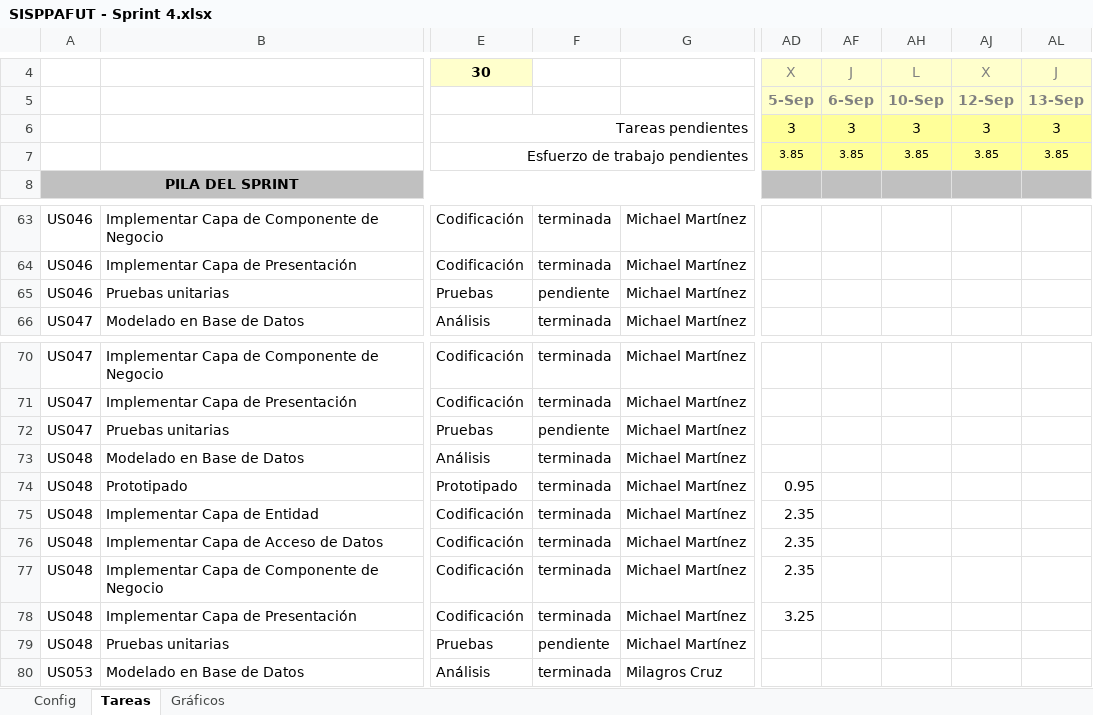
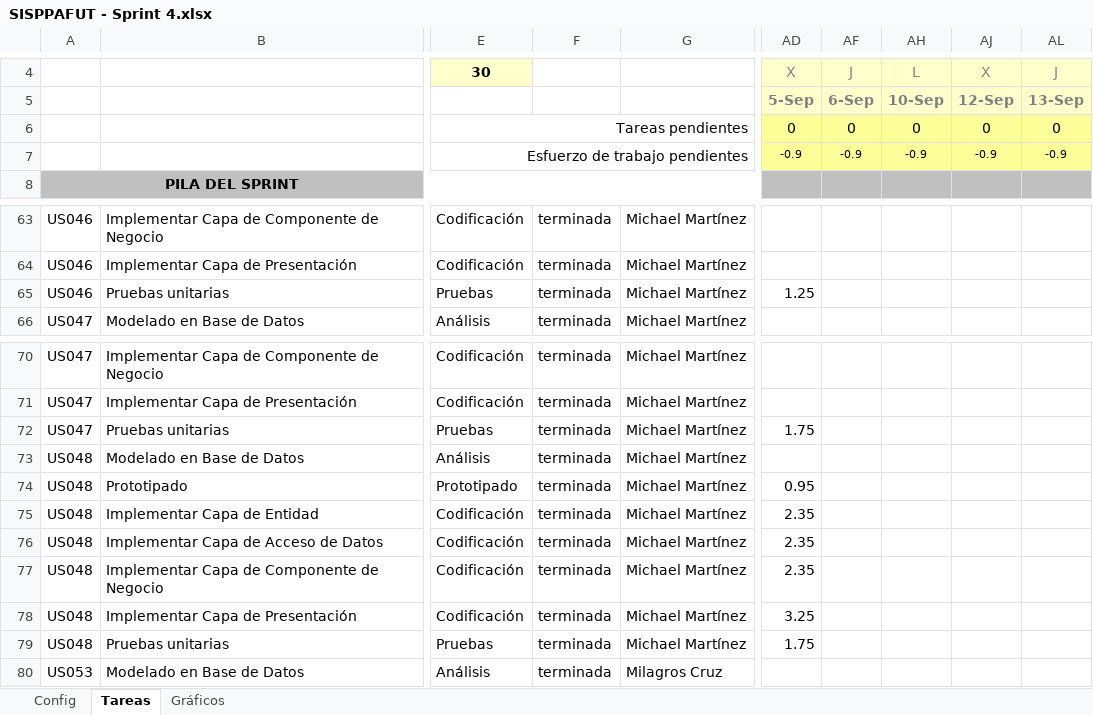
Before and after one commit to lokocharry/sisppafut, an Excel workbook: Documentos/SISPPAFUT - Sprint 4.xlsx, sheet Tareas, drawn as a sheet; only a part is shown, gaps mark what is left out; values as stored, in another font and other column widths than the file's, no borders; conditional formats not drawn; the diff names each change by its address in the sheet, - before the commit and + after, or states it on an @@ line.

Commit message:
Actualización del Excel Sprint 4

```diff
--- a/Documentos/SISPPAFUT - Sprint 4.xlsx (sheet Tareas)
+++ b/Documentos/SISPPAFUT - Sprint 4.xlsx (sheet Tareas)
-AD6: 3
+AD6: 0
-AF6: 3
+AF6: 0
-AH6: 3
+AH6: 0
-AJ6: 3
+AJ6: 0
-AL6: 3
+AL6: 0
-AD7: 3.85
+AD7: -0.9
-AF7: 3.85
+AF7: -0.9
-AH7: 3.85
+AH7: -0.9
-AJ7: 3.85
+AJ7: -0.9
-AL7: 3.85
+AL7: -0.9
-F65: pendiente
+F65: terminada
-AD65: (empty)
+AD65: 1.25
-F72: pendiente
+F72: terminada
-AD72: (empty)
+AD72: 1.75
-F79: pendiente
+F79: terminada
-AD79: (empty)
+AD79: 1.75
```
Also changed, not shown: sheet Gráficos, hidden cells, charts or pictures.
